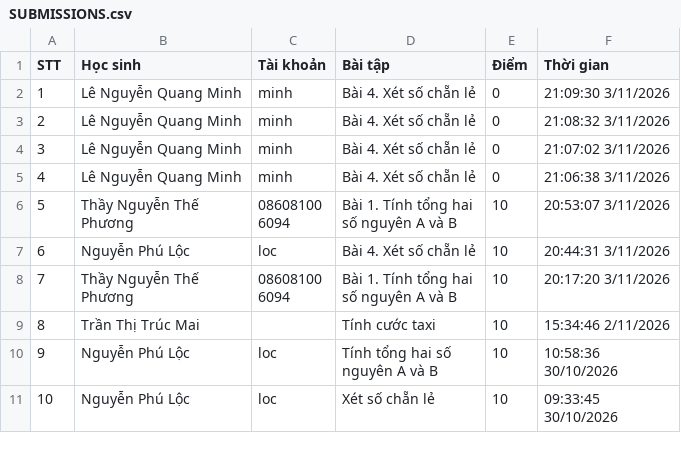
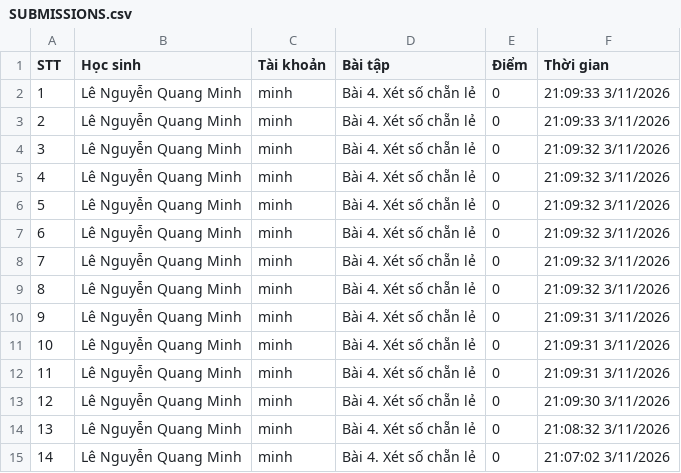
Before and after one commit to thefuong119/ai-python-thcs, a CSV file: SUBMISSIONS.csv, drawn as a sheet; only a part is shown; the shorter side is filled out with more unchanged rows; addresses are those after the commit; the diff names each change by its address in the sheet, - before the commit and + after, or states it on an @@ line.

Commit message:
[Submissions] Cập nhật 21:09:33 3/11/2026

```diff
--- a/SUBMISSIONS.csv
+++ b/SUBMISSIONS.csv
+row 2: 1 | Lê Nguyễn Quang Minh | minh | Bài 4. Xét số chẵn lẻ | 0 | 21:09:33 3/11/2026
+row 3: 2 | Lê Nguyễn Quang Minh | minh | Bài 4. Xét số chẵn lẻ | 0 | 21:09:33 3/11/2026
+row 4: 3 | Lê Nguyễn Quang Minh | minh | Bài 4. Xét số chẵn lẻ | 0 | 21:09:32 3/11/2026
+row 5: 4 | Lê Nguyễn Quang Minh | minh | Bài 4. Xét số chẵn lẻ | 0 | 21:09:32 3/11/2026
+row 6: 5 | Lê Nguyễn Quang Minh | minh | Bài 4. Xét số chẵn lẻ | 0 | 21:09:32 3/11/2026
+row 7: 6 | Lê Nguyễn Quang Minh | minh | Bài 4. Xét số chẵn lẻ | 0 | 21:09:32 3/11/2026
+row 8: 7 | Lê Nguyễn Quang Minh | minh | Bài 4. Xét số chẵn lẻ | 0 | 21:09:32 3/11/2026
+row 9: 8 | Lê Nguyễn Quang Minh | minh | Bài 4. Xét số chẵn lẻ | 0 | 21:09:32 3/11/2026
+row 10: 9 | Lê Nguyễn Quang Minh | minh | Bài 4. Xét số chẵn lẻ | 0 | 21:09:31 3/11/2026
+row 11: 10 | Lê Nguyễn Quang Minh | minh | Bài 4. Xét số chẵn lẻ | 0 | 21:09:31 3/11/2026
+row 12: 11 | Lê Nguyễn Quang Minh | minh | Bài 4. Xét số chẵn lẻ | 0 | 21:09:31 3/11/2026
@@ column A (STT) renumbered from row 13 down @@
```
